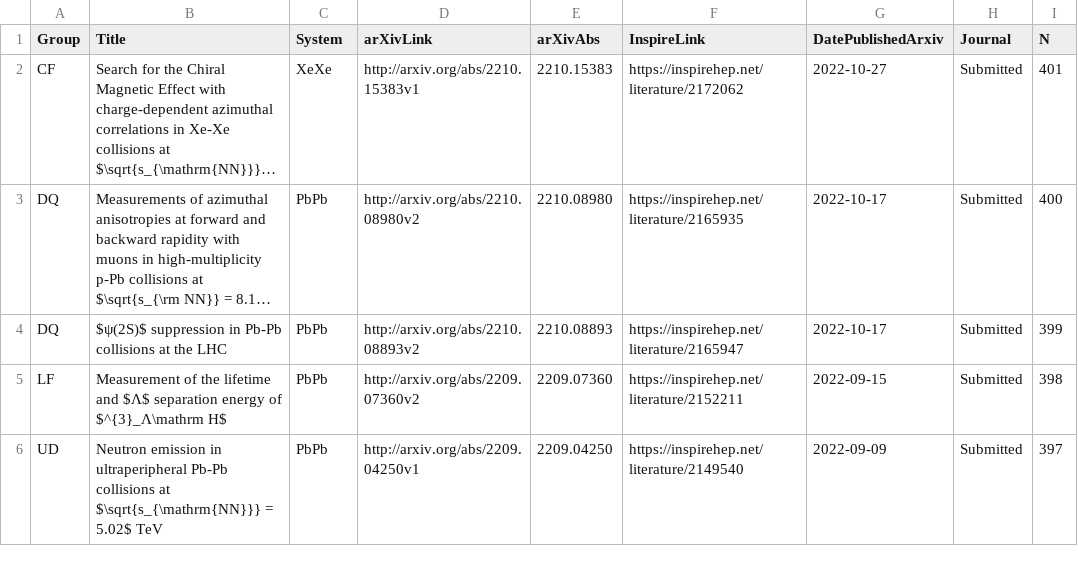
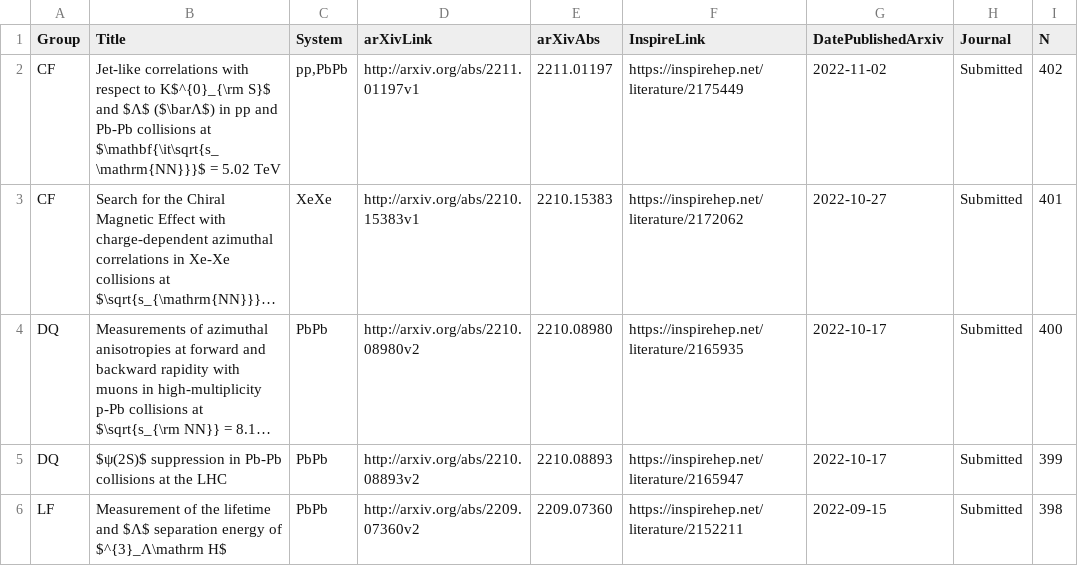
Before and after one commit to matplo/alice_papers, a CSV file: twiki/alice_papers_table.csv, drawn as a sheet; only a part is shown; the shorter side is filled out with more unchanged rows; long unchanged cells end in …; the diff names each change by its address in the sheet, - before the commit and + after, or states it on an @@ line.

```diff
--- a/twiki/alice_papers_table.csv
+++ b/twiki/alice_papers_table.csv
+row 2: CF | Jet-like correlations with respect to K$^{0}_{\rm S}$ and $Λ$ ($\barΛ$) in pp and Pb-Pb collisions at $\mathbf{\it\sqrt{s_\mathrm{NN}}}$ = 5.02 TeV | pp,PbPb | http://arxiv.org/abs/2211.01197v1 | 2211.01197 | https://inspirehep.net/literature/2175449 | 2022-11-02 | Submitted | 402
```
Also changed, not shown: 7 other files.
